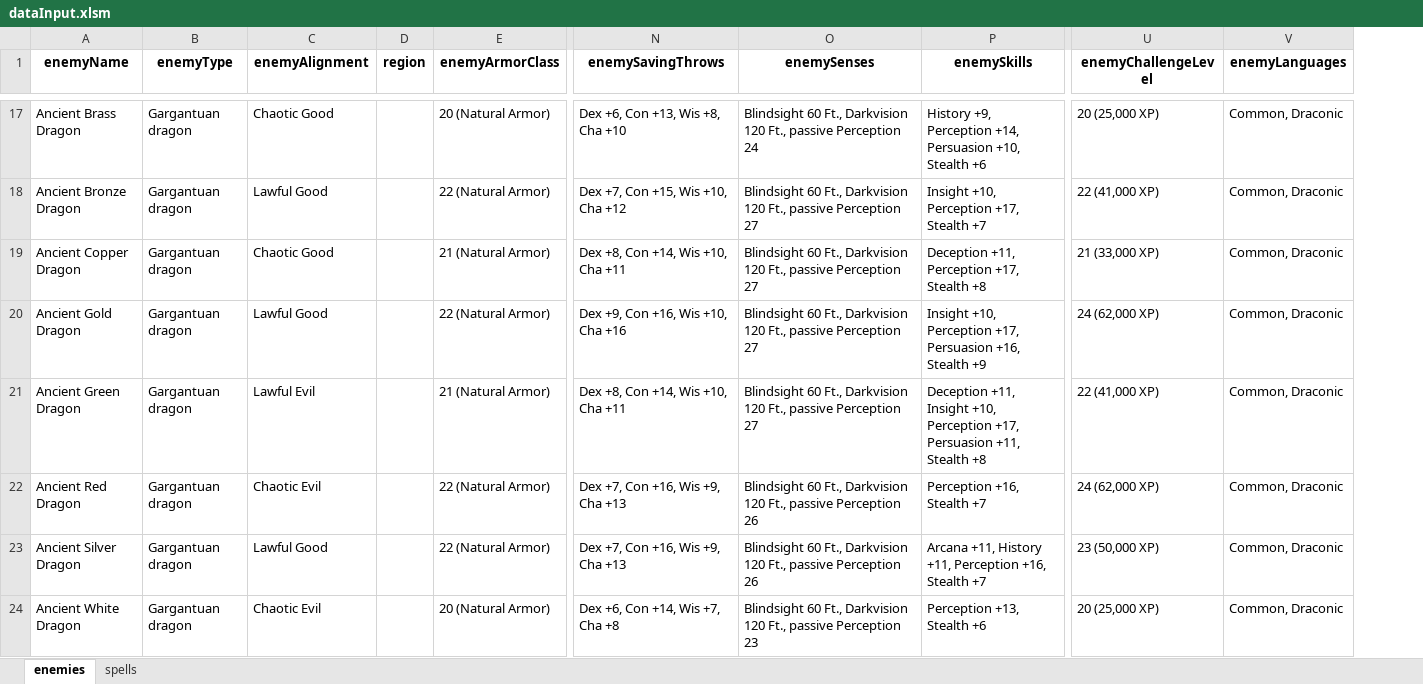
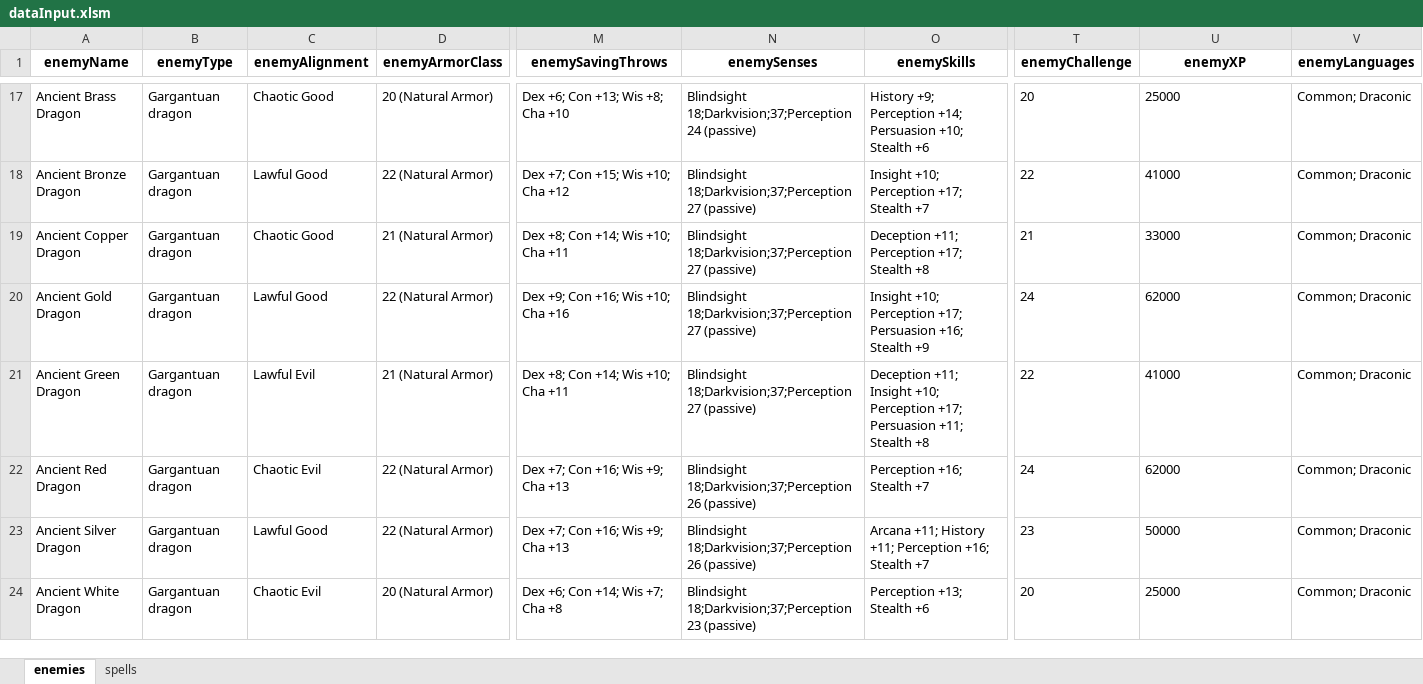
Before and after one commit to rustyRaccoon/lizardcave, an Excel workbook: dataInput.xlsm, sheet enemies, drawn as a sheet; only a part is shown, gaps mark what is left out; values as stored, in another font and other column widths than the file's, no borders; removed rows and columns are numbered as before the commit, all else as after; the diff covers the shown part only; the diff names each change by its address in the sheet, - before the commit and + after, or states it on an @@ line.

```diff
--- a/dataInput.xlsm (sheet enemies)
+++ b/dataInput.xlsm (sheet enemies)
-column D (region), empty
+column T (enemyChallenge), rows 17-24: 20 | 22 | 21 | 24 | 22 | 24 | 23 | 20
-U1: enemyChallengeLevel
+U1: enemyXP
-M17 (enemySavingThrows): Dex +6, Con +13, Wis +8, Cha +10
+M17 (enemySavingThrows): Dex +6; Con +13; Wis +8; Cha +10
-N17 (enemySenses): Blindsight 60 Ft., Darkvision 120 Ft., passive Perception 24
+N17 (enemySenses): Blindsight 18;Darkvision;37;Perception 24 (passive)
-O17 (enemySkills): History +9, Perception +14, Persuasion +10, Stealth +6
+O17 (enemySkills): History +9; Perception +14; Persuasion +10; Stealth +6
-U17 (enemyXP): 20 (25,000 XP)
+U17 (enemyXP): 25000
-V17:V24 (enemyLanguages): Common, Draconic
+V17:V24 (enemyLanguages): Common; Draconic
-M18 (enemySavingThrows): Dex +7, Con +15, Wis +10, Cha +12
+M18 (enemySavingThrows): Dex +7; Con +15; Wis +10; Cha +12
-N18:N21 (enemySenses): Blindsight 60 Ft., Darkvision 120 Ft., passive Perception 27
+N18:N21 (enemySenses): Blindsight 18;Darkvision;37;Perception 27 (passive)
-O18 (enemySkills): Insight +10, Perception +17, Stealth +7
+O18 (enemySkills): Insight +10; Perception +17; Stealth +7
-U18 (enemyXP): 22 (41,000 XP)
+U18 (enemyXP): 41000
-M19 (enemySavingThrows): Dex +8, Con +14, Wis +10, Cha +11
+M19 (enemySavingThrows): Dex +8; Con +14; Wis +10; Cha +11
-O19 (enemySkills): Deception +11, Perception +17, Stealth +8
+O19 (enemySkills): Deception +11; Perception +17; Stealth +8
-U19 (enemyXP): 21 (33,000 XP)
+U19 (enemyXP): 33000
-M20 (enemySavingThrows): Dex +9, Con +16, Wis +10, Cha +16
+M20 (enemySavingThrows): Dex +9; Con +16; Wis +10; Cha +16
-O20 (enemySkills): Insight +10, Perception +17, Persuasion +16, Stealth +9
+O20 (enemySkills): Insight +10; Perception +17; Persuasion +16; Stealth +9
-U20 (enemyXP): 24 (62,000 XP)
+U20 (enemyXP): 62000
-M21 (enemySavingThrows): Dex +8, Con +14, Wis +10, Cha +11
+M21 (enemySavingThrows): Dex +8; Con +14; Wis +10; Cha +11
-O21 (enemySkills): Deception +11, Insight +10, Perception +17, Persuasion +11, Stealth +8
+O21 (enemySkills): Deception +11; Insight +10; Perception +17; Persuasion +11; Stealth +8
-U21 (enemyXP): 22 (41,000 XP)
+U21 (enemyXP): 41000
-M22:M23 (enemySavingThrows): Dex +7, Con +16, Wis +9, Cha +13
+M22:M23 (enemySavingThrows): Dex +7; Con +16; Wis +9; Cha +13
-N22:N23 (enemySenses): Blindsight 60 Ft., Darkvision 120 Ft., passive Perception 26
+N22:N23 (enemySenses): Blindsight 18;Darkvision;37;Perception 26 (passive)
-O22 (enemySkills): Perception +16, Stealth +7
+O22 (enemySkills): Perception +16; Stealth +7
-U22 (enemyXP): 24 (62,000 XP)
+U22 (enemyXP): 62000
-O23 (enemySkills): Arcana +11, History +11, Perception +16, Stealth +7
+O23 (enemySkills): Arcana +11; History +11; Perception +16; Stealth +7
-U23 (enemyXP): 23 (50,000 XP)
+U23 (enemyXP): 50000
-M24 (enemySavingThrows): Dex +6, Con +14, Wis +7, Cha +8
+M24 (enemySavingThrows): Dex +6; Con +14; Wis +7; Cha +8
-N24 (enemySenses): Blindsight 60 Ft., Darkvision 120 Ft., passive Perception 23
+N24 (enemySenses): Blindsight 18;Darkvision;37;Perception 23 (passive)
-O24 (enemySkills): Perception +13, Stealth +6
+O24 (enemySkills): Perception +13; Stealth +6
-U24 (enemyXP): 20 (25,000 XP)
+U24 (enemyXP): 25000
```
Also changed, not shown: 1069 edited cells and cell formats elsewhere in this sheet, sheet spells.
